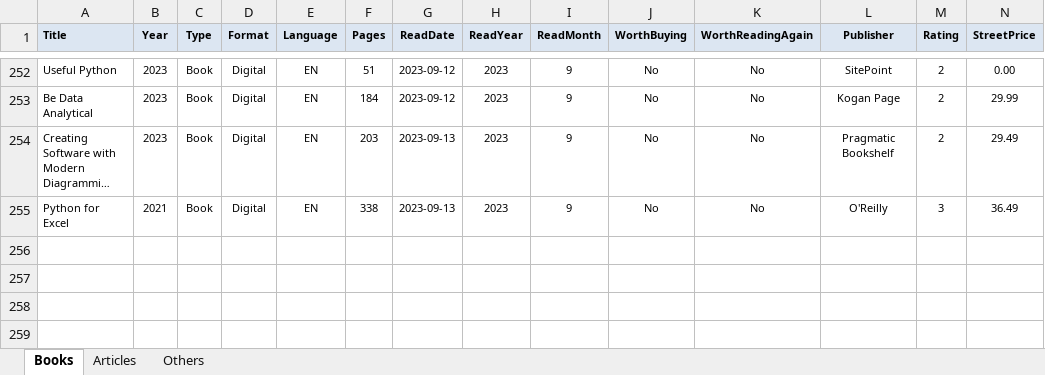
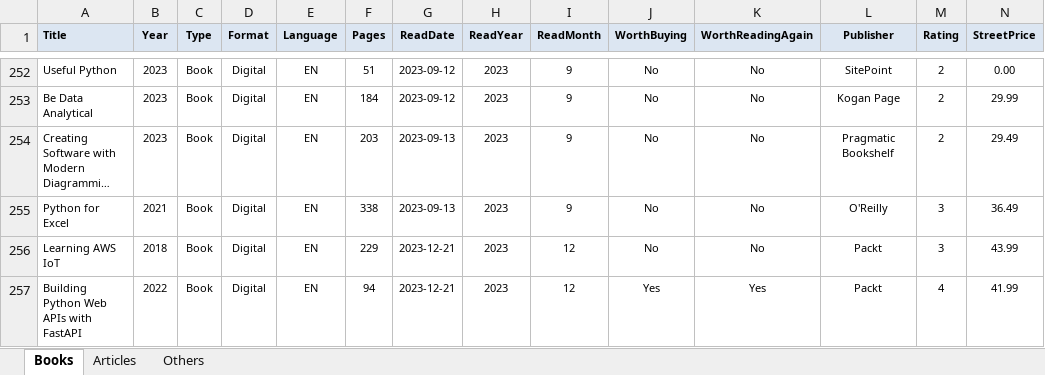
Before and after one commit to numbworks/nwreadinglist, an Excel workbook: data/Reading List.xlsx, sheet Books, drawn as a sheet; only a part is shown, gaps mark what is left out; long unchanged cells end in …; values as stored, in another font and other column widths than the file's, no borders; rows hold the shown columns only; the diff names each change by its address in the sheet, - before the commit and + after, or states it on an @@ line.

Commit message:
Reading List.xlsx: updated to 2023-12-30.

```diff
--- a/data/Reading List.xlsx (sheet Books)
+++ b/data/Reading List.xlsx (sheet Books)
+row 256: Learning AWS IoT | 2018 | Book | Digital | EN | 229 | 2023-12-21 | 2023 | 12 | No | No | Packt | 3 | 43.99
+row 257: Building Python Web APIs with FastAPI | 2022 | Book | Digital | EN | 94 | 2023-12-21 | 2023 | 12 | Yes | Yes | Packt | 4 | 41.99
```
Also changed, not shown: 1 other file.
